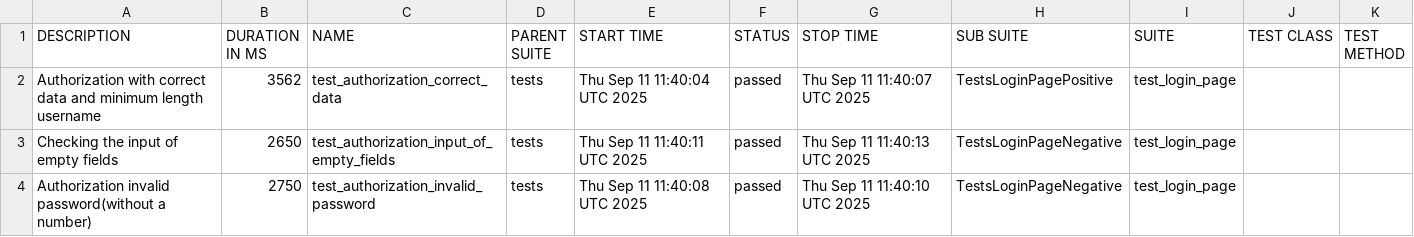
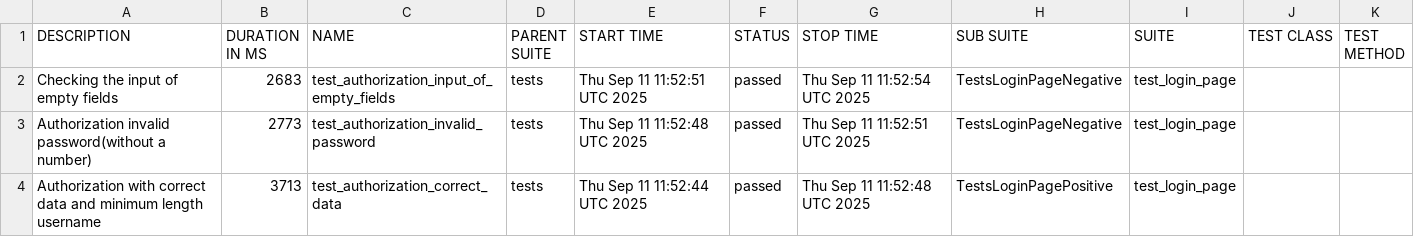
Before and after one commit to Persik78/ui_tests_example, a CSV file: allure-history/data/suites.csv, drawn as a sheet.

```diff
--- a/allure-history/data/suites.csv
+++ b/allure-history/data/suites.csv
@@ -1,4 +1,4 @@
 "DESCRIPTION","DURATION IN MS","NAME","PARENT SUITE","START TIME","STATUS","STOP TIME","SUB SUITE","SUITE","TEST CLASS","TEST METHOD"
-"Authorization with correct data and minimum length username","3562","test_authorization_correct_data","tests","Thu Sep 11 11:40:04 UTC 2025","passed","Thu Sep 11 11:40:07 UTC 2025","TestsLoginPagePositive","test_login_page","",""
-"Checking the input of empty fields","2650","test_authorization_input_of_empty_fields","tests","Thu Sep 11 11:40:11 UTC 2025","passed","Thu Sep 11 11:40:13 UTC 2025","TestsLoginPageNegative","test_login_page","",""
-"Authorization invalid password(without a number)","2750","test_authorization_invalid_password","tests","Thu Sep 11 11:40:08 UTC 2025","passed","Thu Sep 11 11:40:10 UTC 2025","TestsLoginPageNegative","test_login_page","",""
+"Checking the input of empty fields","2683","test_authorization_input_of_empty_fields","tests","Thu Sep 11 11:52:51 UTC 2025","passed","Thu Sep 11 11:52:54 UTC 2025","TestsLoginPageNegative","test_login_page","",""
+"Authorization invalid password(without a number)","2773","test_authorization_invalid_password","tests","Thu Sep 11 11:52:48 UTC 2025","passed","Thu Sep 11 11:52:51 UTC 2025","TestsLoginPageNegative","test_login_page","",""
+"Authorization with correct data and minimum length username","3713","test_authorization_correct_data","tests","Thu Sep 11 11:52:44 UTC 2025","passed","Thu Sep 11 11:52:48 UTC 2025","TestsLoginPagePositive","test_login_page","",""
```
Also changed, not shown: 51 other files.
